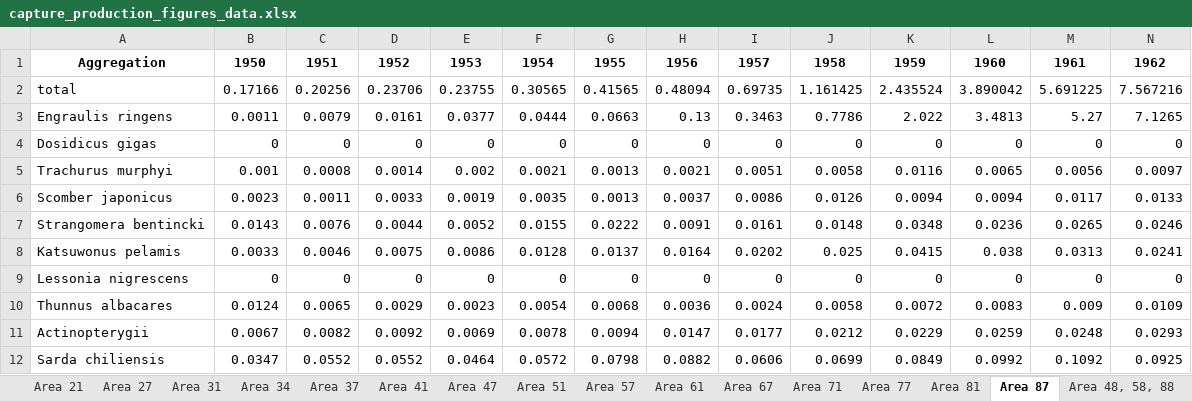
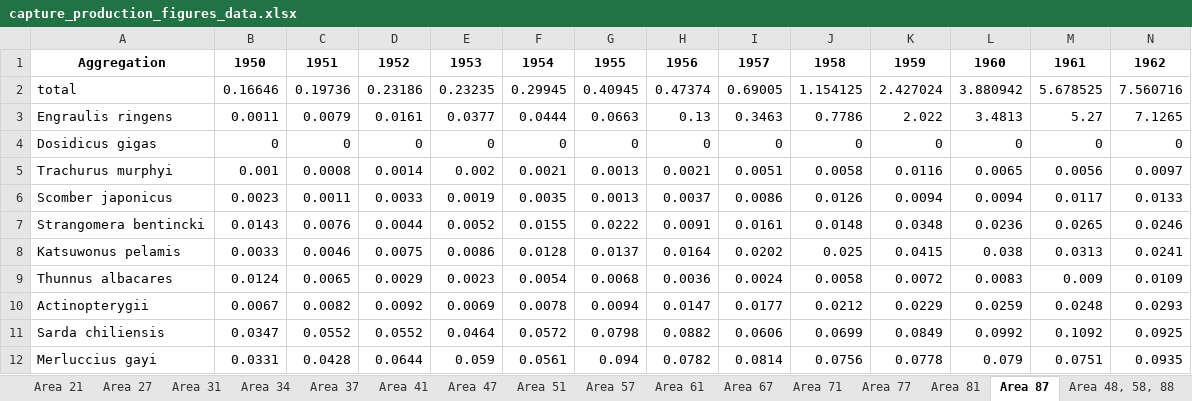
Before and after one commit to samirjohnson48/SOSI-2025, an Excel workbook: output/aggregate_tables/capture_production_figures_data.xlsx, sheet Area 87, drawn as a sheet; only a part is shown; values as stored, in another font and other column widths than the file's, no borders; removed rows and columns are numbered as before the commit, all else as after; rows hold the shown columns only; the diff names each change by its address in the sheet, - before the commit and + after, or states it on an @@ line.

```diff
--- a/output/aggregate_tables/capture_production_figures_data.xlsx (sheet Area 87)
+++ b/output/aggregate_tables/capture_production_figures_data.xlsx (sheet Area 87)
-row 2: total | 0.17166 | 0.20256 | 0.23706 | 0.23755 | 0.30565 | 0.41565 | 0.48094 | 0.69735 | 1.161425 | 2.435524 | 3.890042 | 5.691225 | 7.567216
+row 2: total | 0.16646 | 0.19736 | 0.23186 | 0.23235 | 0.29945 | 0.40945 | 0.47374 | 0.69005 | 1.154125 | 2.427024 | 3.880942 | 5.678525 | 7.560716
-row 9: Lessonia nigrescens | 0 | 0 | 0 | 0 | 0 | 0 | 0 | 0 | 0 | 0 | 0 | 0 | 0
+row 12: Merluccius gayi | 0.0331 | 0.0428 | 0.0644 | 0.059 | 0.0561 | 0.094 | 0.0782 | 0.0814 | 0.0756 | 0.0778 | 0.079 | 0.0751 | 0.0935
```
Also changed, not shown: sheet Area 27, sheet Area 21, sheet Area 47, sheet Area 77, sheet Area 61, sheet Area 67, 9 more sheets, output/aggregate_tables/top10species_by_area.xlsx, 17 other files.
